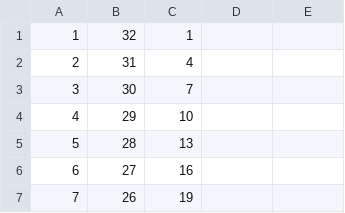
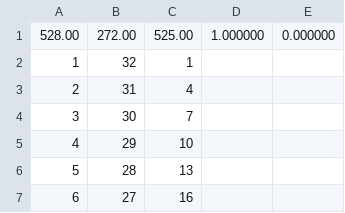
Before and after one commit to MKGames/software_engineering2017, a CSV file: B_08_Ivan_Draganov.csv, drawn as a sheet; only a part is shown; the shorter side is filled out with more unchanged rows; the diff names each change by its address in the sheet, - before the commit and + after, or states it on an @@ line.

Commit message:
Update B_08_Ivan_Draganov.csv
Update to HW #3

```diff
--- a/B_08_Ivan_Draganov.csv
+++ b/B_08_Ivan_Draganov.csv
+row 1: 528.00 | 272.00 | 525.00 | 1.000000 | 0.000000
```
